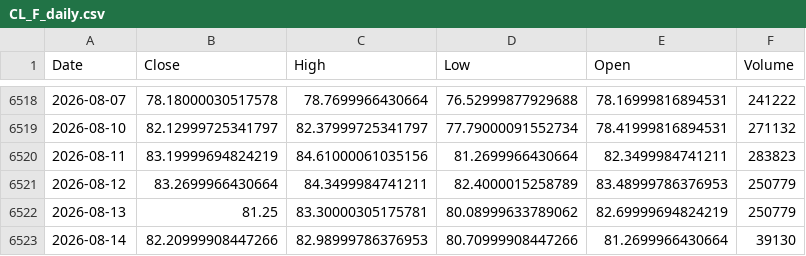
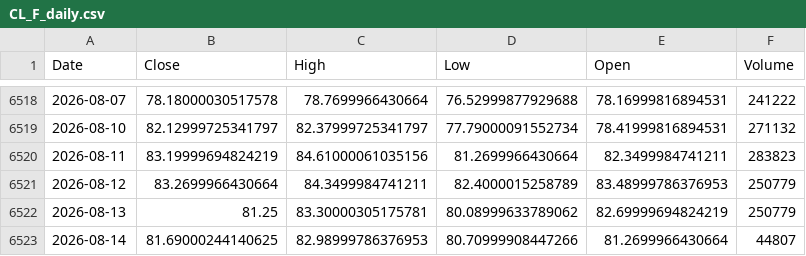
Before and after one commit to Dalingceb/wtw-repo-data, a CSV file: data/CL_F/CL_F_daily.csv, drawn as a sheet; only a part is shown, gaps mark what is left out.

```diff
--- a/data/CL_F/CL_F_daily.csv
+++ b/data/CL_F/CL_F_daily.csv
@@ -6522,2 +6522,2 @@ Date,Close,High,Low,Open,Volume
 2026-08-13,81.25,83.30000305175781,80.08999633789062,82.69999694824219,250779
-2026-08-14,82.20999908447266,82.98999786376953,80.70999908447266,81.2699966430664,39130
+2026-08-14,81.69000244140625,82.98999786376953,80.70999908447266,81.2699966430664,44807
```
Also changed, not shown: data/CL_F/CL_F_monthly.csv, data/CL_F/CL_F_weekly.csv, 5 other files.
